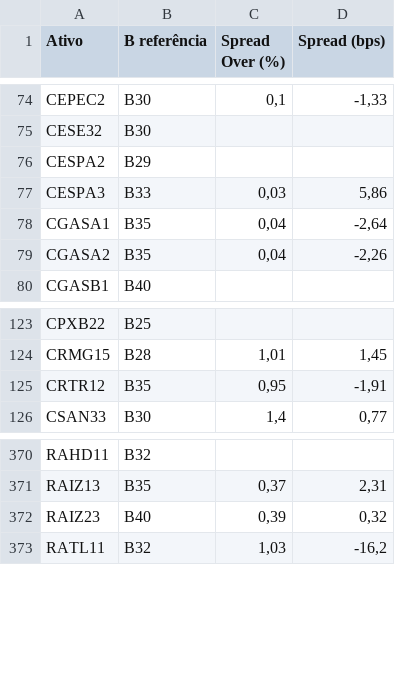
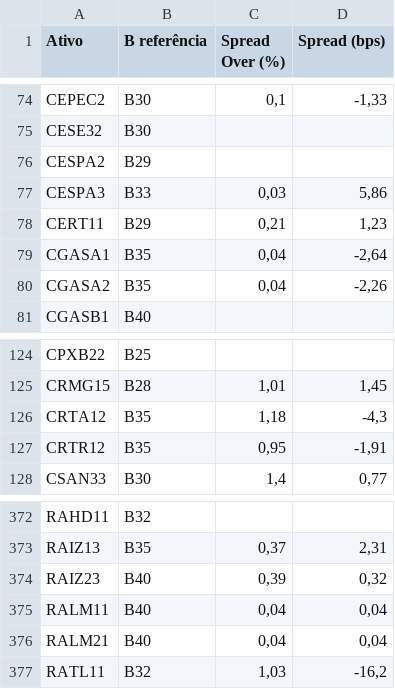
Before and after one commit to AFINVEST/Projeto-Hedge-IPCA, a CSV file: Dados/spreads_afinvest.csv, drawn as a sheet; only a part is shown, gaps mark what is left out; the diff names each change by its address in the sheet, - before the commit and + after, or states it on an @@ line.

```diff
--- a/Dados/spreads_afinvest.csv
+++ b/Dados/spreads_afinvest.csv
+row 78: CERT11 | B29 | 0,21 | 1,23
+row 126: CRTA12 | B35 | 1,18 | -4,3
+row 375: RALM11 | B40 | 0,04 | 0,04
+row 376: RALM21 | B40 | 0,04 | 0,04
```
Also changed, not shown: 3 other files.
